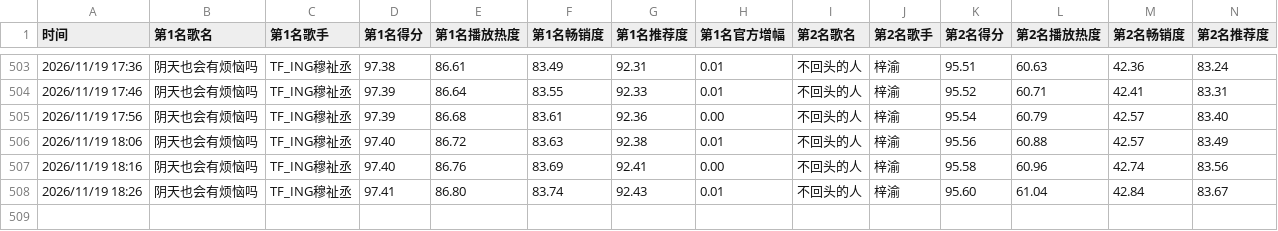
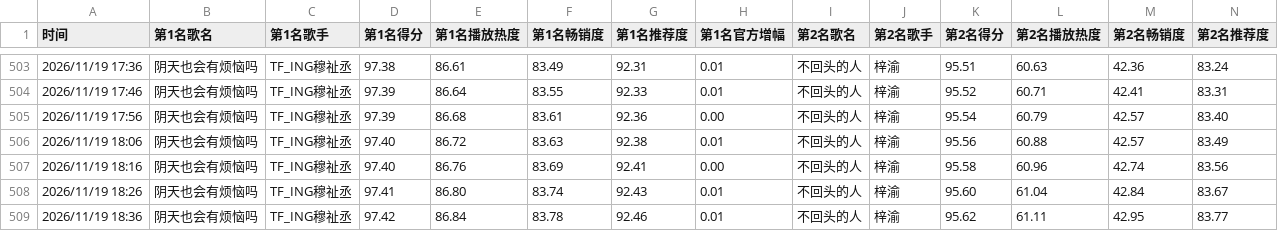
Before and after one commit to haanhaanL/uni-chart-data, a CSV file: uni_chart_daily.csv, drawn as a sheet; only a part is shown, gaps mark what is left out; rows hold the shown columns only; the diff names each change by its address in the sheet, - before the commit and + after, or states it on an @@ line.

```diff
--- a/uni_chart_daily.csv
+++ b/uni_chart_daily.csv
+row 509: 2026/11/19 18:36 | 阴天也会有烦恼吗 | TF_ING穆祉丞 | 97.42 | 86.84 | 83.78 | 92.46 | 0.01 | 不回头的人 | 梓渝 | 95.62 | 61.11 | 42.95 | 83.77
```
Also changed, not shown: uni_chart_weekly.csv.
